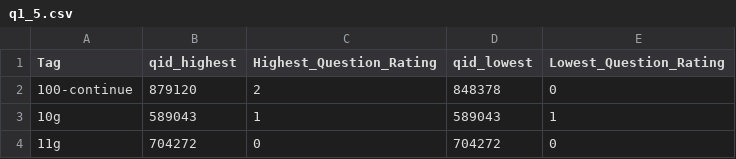
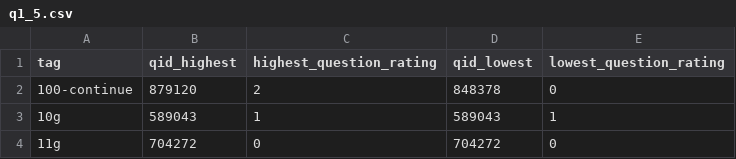
Before and after one commit to rjs211/CS564-ML, a CSV file: Assignment1/Q1/q1_5.csv, drawn as a sheet; only a part is shown.

```diff
--- a/Assignment1/Q1/q1_5.csv
+++ b/Assignment1/Q1/q1_5.csv
@@ -1,2 +1,2 @@
-Tag,qid_highest,Highest_Question_Rating,qid_lowest,Lowest_Question_Rating
+tag,qid_highest,highest_question_rating,qid_lowest,lowest_question_rating
 100-continue,879120,2,848378,0
```
Also changed, not shown: Assignment1/Q1/q1_1.csv, Assignment1/Q1/q1_2.csv, 6 other files.
